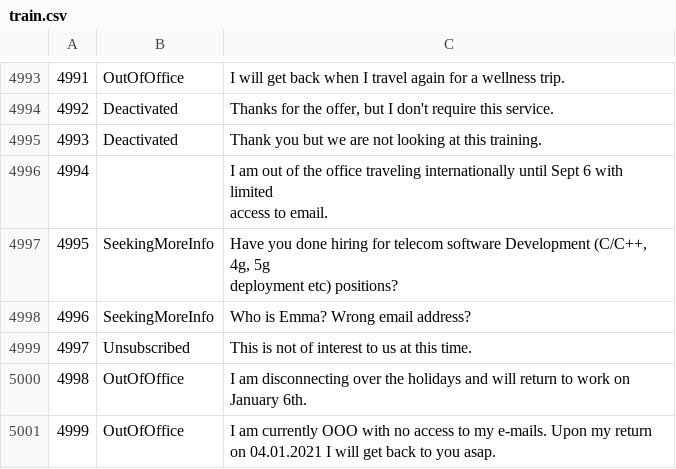
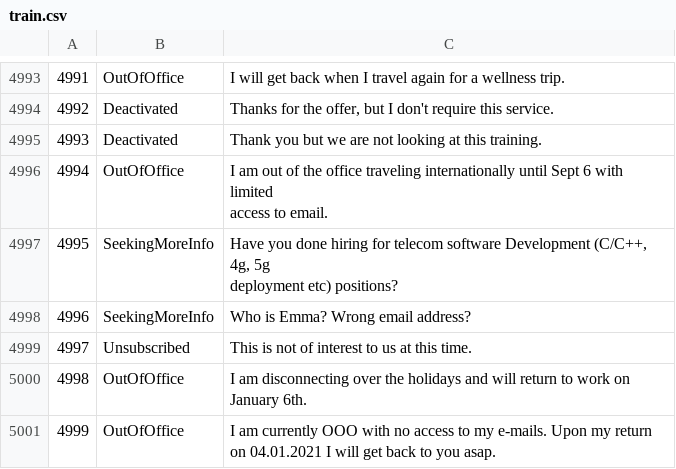
Before and after one commit to bahout/response_classifier, a CSV file: train.csv, drawn as a sheet; only a part is shown, gaps mark what is left out; the diff names each change by its address in the sheet, - before the commit and + after, or states it on an @@ line.

Commit message:
Add files via upload

```diff
--- a/train.csv
+++ b/train.csv
-B4996: (empty)
+B4996: OutOfOffice
```
